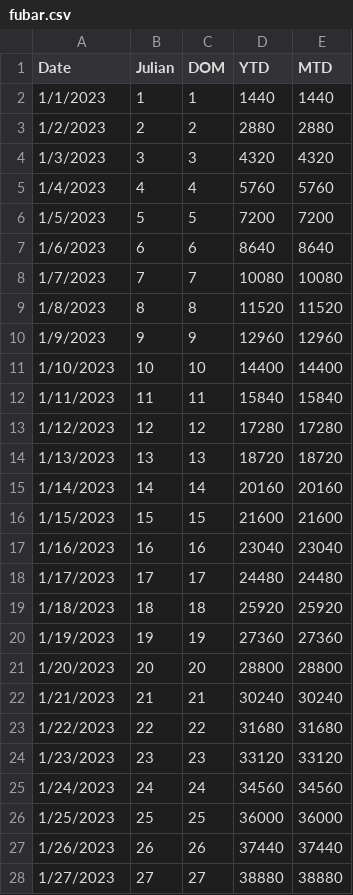
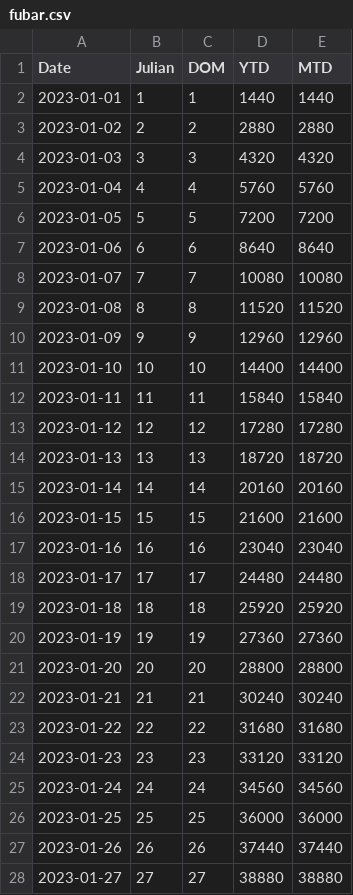
Before and after one commit to gwiner-grafana/SLM-Ref, a CSV file: fubar.csv, drawn as a sheet; only a part is shown; the diff covers the shown part only.

Commit message:
Add files via upload

```diff
--- a/fubar.csv
+++ b/fubar.csv
@@ -1,28 +1,28 @@
 Date,Julian,DOM,YTD,MTD
-1/1/2023,1,1,1440,1440
-1/2/2023,2,2,2880,2880
-1/3/2023,3,3,4320,4320
-1/4/2023,4,4,5760,5760
-1/5/2023,5,5,7200,7200
-1/6/2023,6,6,8640,8640
-1/7/2023,7,7,10080,10080
-1/8/2023,8,8,11520,11520
-1/9/2023,9,9,12960,12960
-1/10/2023,10,10,14400,14400
-1/11/2023,11,11,15840,15840
-1/12/2023,12,12,17280,17280
-1/13/2023,13,13,18720,18720
-1/14/2023,14,14,20160,20160
-1/15/2023,15,15,21600,21600
-1/16/2023,16,16,23040,23040
-1/17/2023,17,17,24480,24480
-1/18/2023,18,18,25920,25920
-1/19/2023,19,19,27360,27360
-1/20/2023,20,20,28800,28800
-1/21/2023,21,21,30240,30240
-1/22/2023,22,22,31680,31680
-1/23/2023,23,23,33120,33120
-1/24/2023,24,24,34560,34560
-1/25/2023,25,25,36000,36000
-1/26/2023,26,26,37440,37440
-1/27/2023,27,27,38880,38880
+2023-01-01,1,1,1440,1440
+2023-01-02,2,2,2880,2880
+2023-01-03,3,3,4320,4320
+2023-01-04,4,4,5760,5760
+2023-01-05,5,5,7200,7200
+2023-01-06,6,6,8640,8640
+2023-01-07,7,7,10080,10080
+2023-01-08,8,8,11520,11520
+2023-01-09,9,9,12960,12960
+2023-01-10,10,10,14400,14400
+2023-01-11,11,11,15840,15840
+2023-01-12,12,12,17280,17280
+2023-01-13,13,13,18720,18720
+2023-01-14,14,14,20160,20160
+2023-01-15,15,15,21600,21600
+2023-01-16,16,16,23040,23040
+2023-01-17,17,17,24480,24480
+2023-01-18,18,18,25920,25920
+2023-01-19,19,19,27360,27360
+2023-01-20,20,20,28800,28800
+2023-01-21,21,21,30240,30240
+2023-01-22,22,22,31680,31680
+2023-01-23,23,23,33120,33120
+2023-01-24,24,24,34560,34560
+2023-01-25,25,25,36000,36000
+2023-01-26,26,26,37440,37440
+2023-01-27,27,27,38880,38880
```
Also changed, not shown: 1 edited cell elsewhere in this file.
